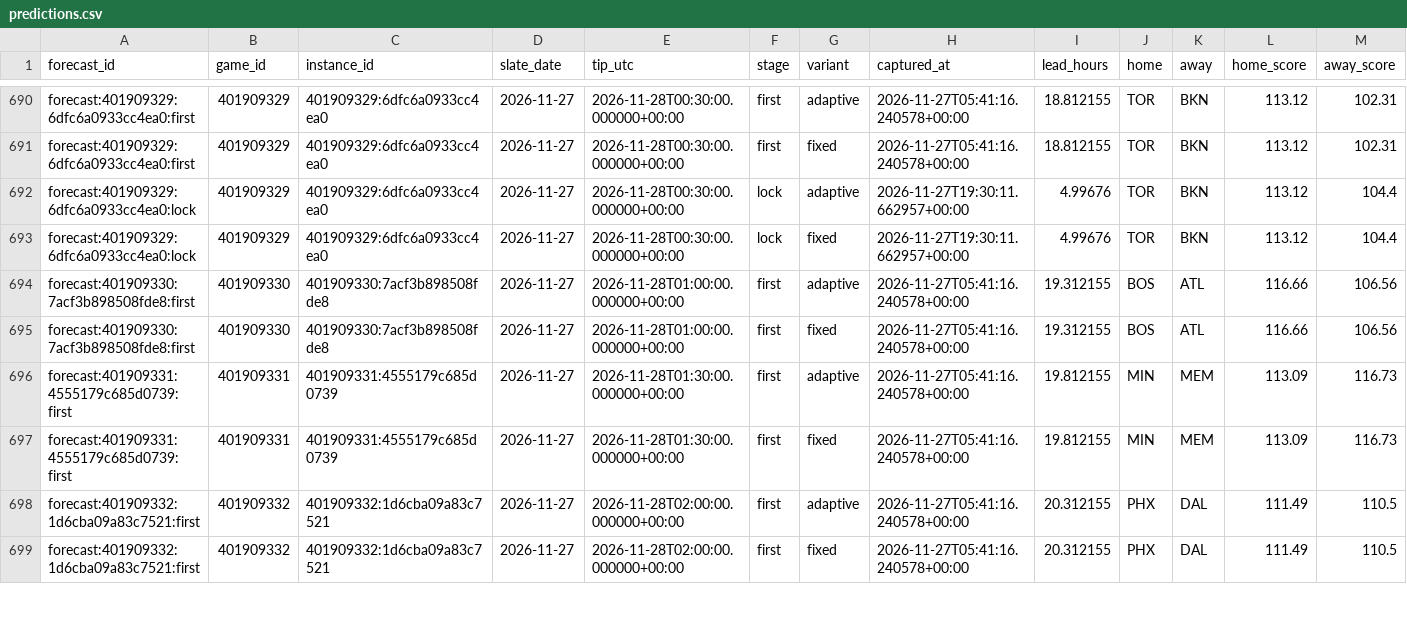
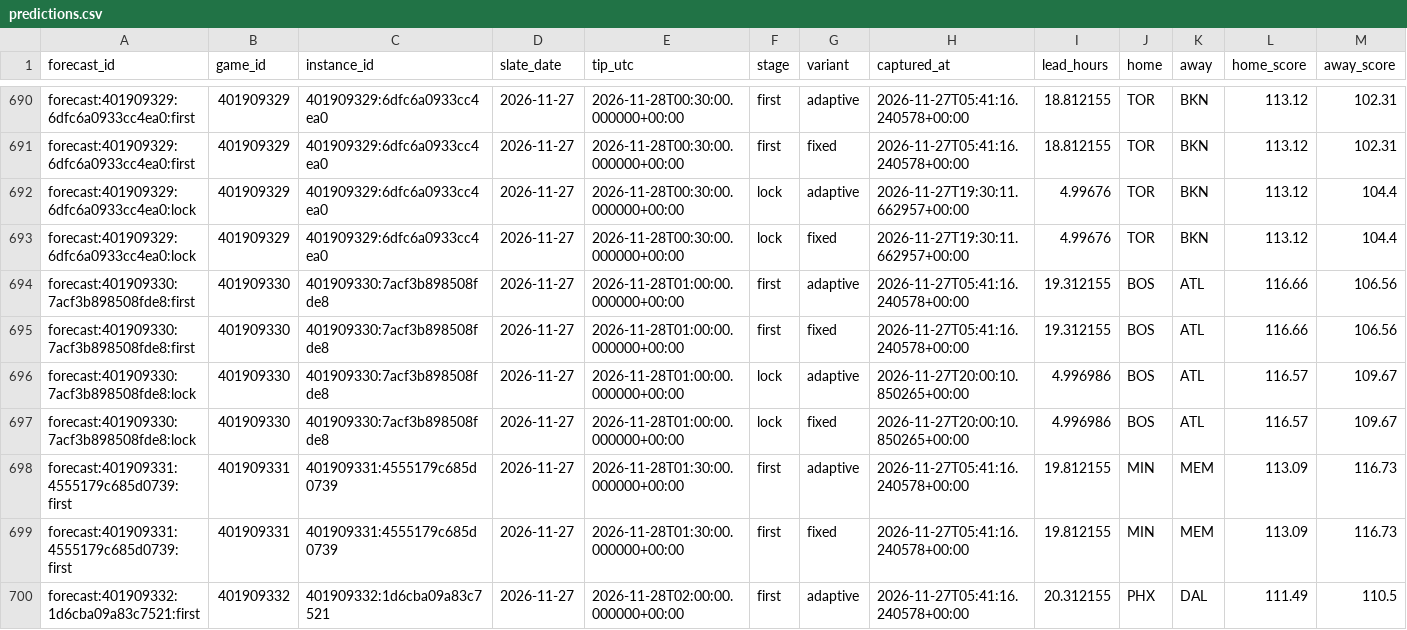
Before and after one commit to Dave356w/NBA-Sleeper-Model, a CSV file: data/predictions.csv, drawn as a sheet; only a part is shown, gaps mark what is left out; the shorter side is filled out with more unchanged rows; rows hold the shown columns only; the diff names each change by its address in the sheet, - before the commit and + after, or states it on an @@ line.

```diff
--- a/data/predictions.csv
+++ b/data/predictions.csv
+row 696: forecast:401909330:7acf3b898508fde8:lock | 401909330 | 401909330:7acf3b898508fde8 | 2026-11-27 | 2026-11-28T01:00:00.000000+00:00 | lock | adaptive | 2026-11-27T20:00:10.850265+00:00 | 4.996986 | BOS | ATL | 116.57 | 109.67
+row 697: forecast:401909330:7acf3b898508fde8:lock | 401909330 | 401909330:7acf3b898508fde8 | 2026-11-27 | 2026-11-28T01:00:00.000000+00:00 | lock | fixed | 2026-11-27T20:00:10.850265+00:00 | 4.996986 | BOS | ATL | 116.57 | 109.67
```
Also changed, not shown: 2 other files.
